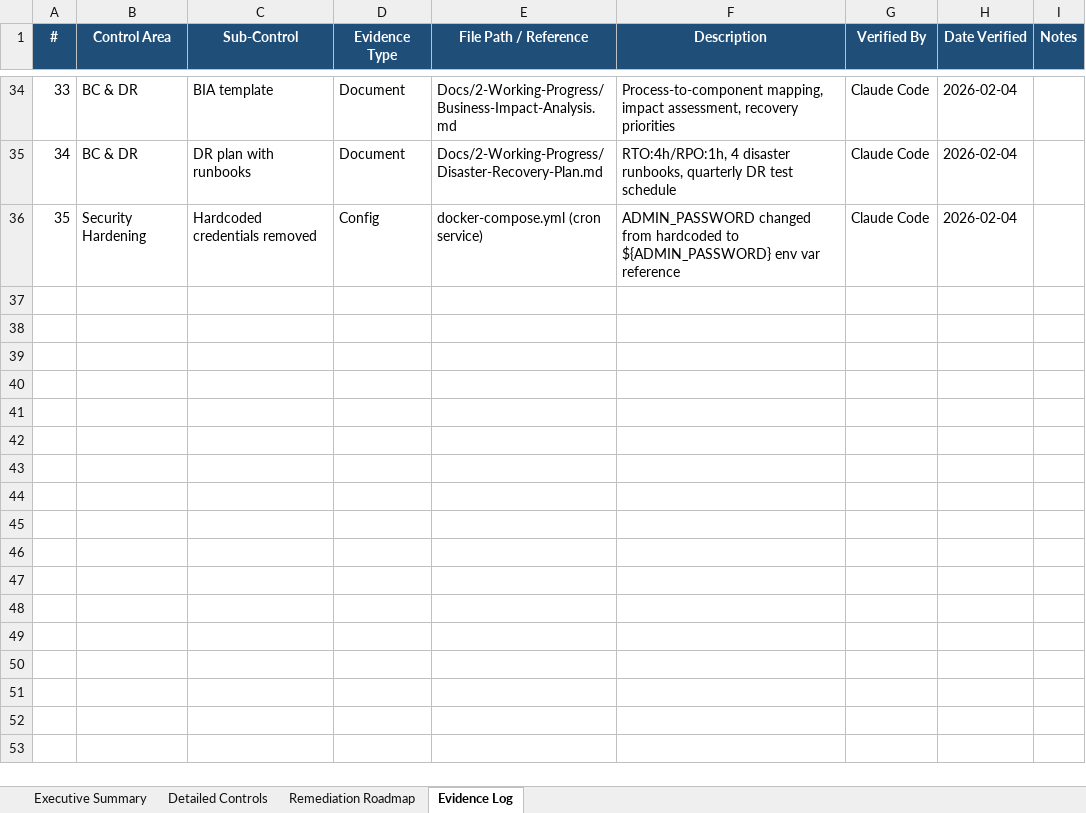
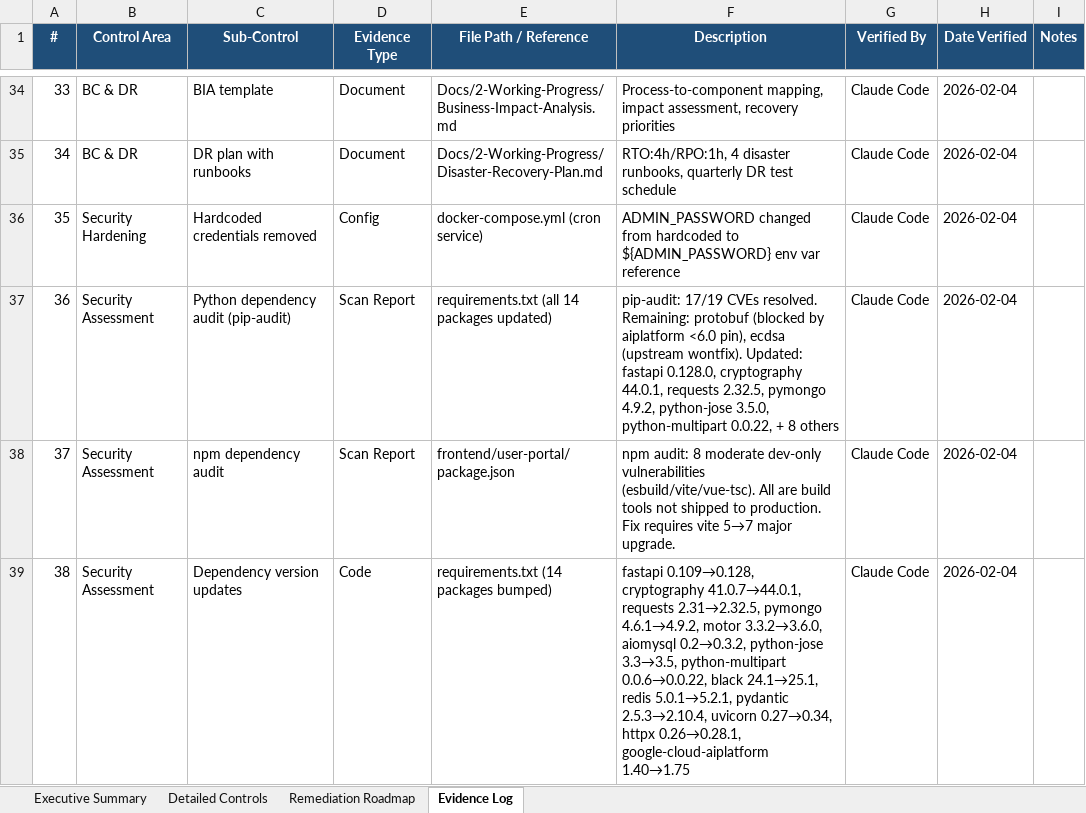
Before and after one commit to lilistrocel/A64CorePlatform, an Excel workbook: Docs/2-Working-Progress/A64_Security_Compliance_Tracker.xlsx, sheet Evidence Log, drawn as a sheet; only a part is shown, gaps mark what is left out; values as stored, in another font and other column widths than the file's, no borders; the diff names each change by its address in the sheet, - before the commit and + after, or states it on an @@ line.

```diff
--- a/Docs/2-Working-Progress/A64_Security_Compliance_Tracker.xlsx (sheet Evidence Log)
+++ b/Docs/2-Working-Progress/A64_Security_Compliance_Tracker.xlsx (sheet Evidence Log)
+row 37: 36 | Security Assessment | Python dependency audit (pip-audit) | Scan Report | requirements.txt (all 14 packages updated) | pip-audit: 17/19 CVEs resolved. Remaining: protobuf (blocked by aiplatform <6.0 pin), ecdsa (upstream wontfix). Updated: fastapi 0.128.0, cryptography 44.0.1, requests 2.32.5, pymongo 4.9.2, python-jose 3.5.0, python-multipart 0.0.22, + 8 others | Claude Code | 2026-02-04
+row 38: 37 | Security Assessment | npm dependency audit | Scan Report | frontend/user-portal/package.json | npm audit: 8 moderate dev-only vulnerabilities (esbuild/vite/vue-tsc). All are build tools not shipped to production. Fix requires vite 5→7 major upgrade. | Claude Code | 2026-02-04
+row 39: 38 | Security Assessment | Dependency version updates | Code | requirements.txt (14 packages bumped) | fastapi 0.109→0.128, cryptography 41.0.7→44.0.1, requests 2.31→2.32.5, pymongo 4.6.1→4.9.2, motor 3.3.2→3.6.0, aiomysql 0.2→0.3.2, python-jose 3.3→3.5, python-multipart 0.0.6→0.0.22, black 24.1→25.1, redis 5.0.1→5.2.1, pydantic 2.5.3→2.10.4, uvicorn 0.27→0.34, httpx 0.26→0.28.1, google-cloud-aiplatform 1.40→1.75 | Claude Code | 2026-02-04
```
Also changed, not shown: sheet Remediation Roadmap, sheet Detailed Controls.
